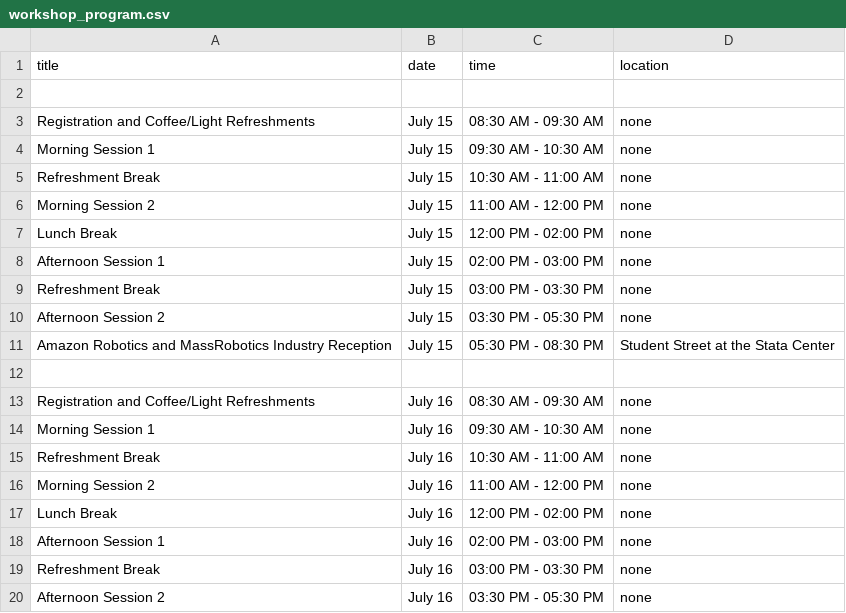
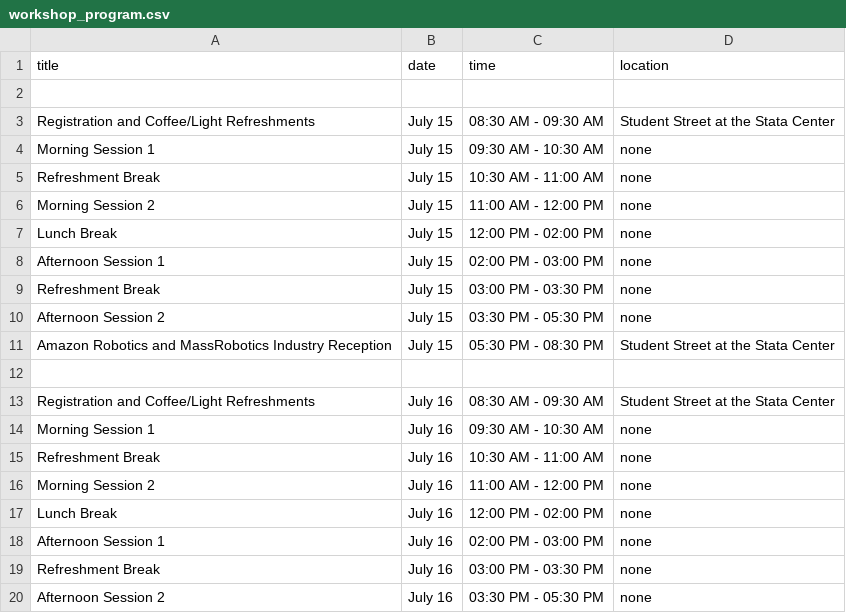
Before and after one commit to rssrobotics/rssrobotics.github.io, a CSV file: _data/workshop_program.csv, drawn as a sheet.

```diff
--- a/_data/workshop_program.csv
+++ b/_data/workshop_program.csv
@@ -2,3 +2,3 @@ title,date,time,location
 
-Registration and Coffee/Light Refreshments,July 15,08:30 AM - 09:30 AM,none
+Registration and Coffee/Light Refreshments,July 15,08:30 AM - 09:30 AM,Student Street at the Stata Center
 Morning Session 1,July 15,09:30 AM - 10:30 AM,none
@@ -12,3 +12,3 @@ Amazon Robotics and MassRobotics Industry Reception,July 15,05:30 PM - 08:30 PM,
 
-Registration and Coffee/Light Refreshments,July 16,08:30 AM - 09:30 AM,none
+Registration and Coffee/Light Refreshments,July 16,08:30 AM - 09:30 AM,Student Street at the Stata Center
 Morning Session 1,July 16,09:30 AM - 10:30 AM,none
```
Also changed, not shown: _data/conference_program.csv, 2 other files.
